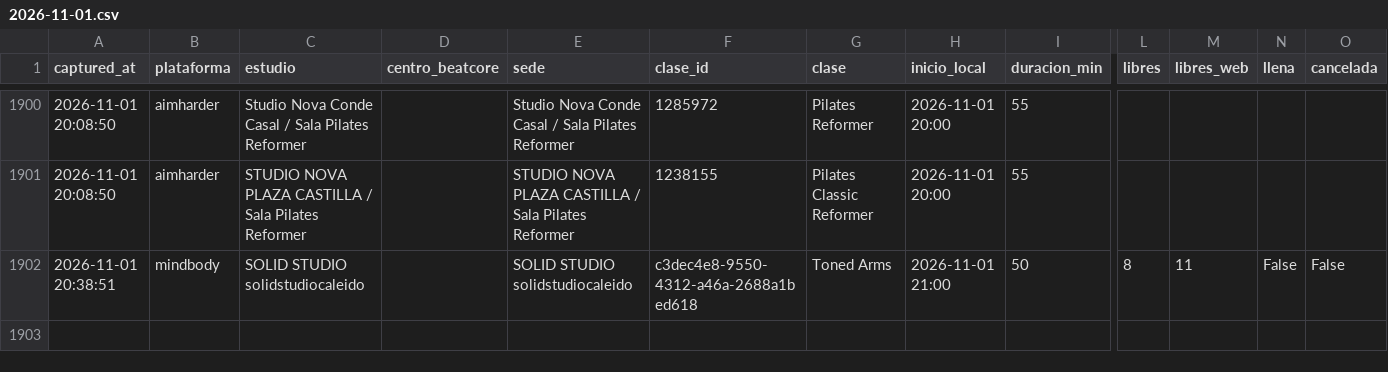
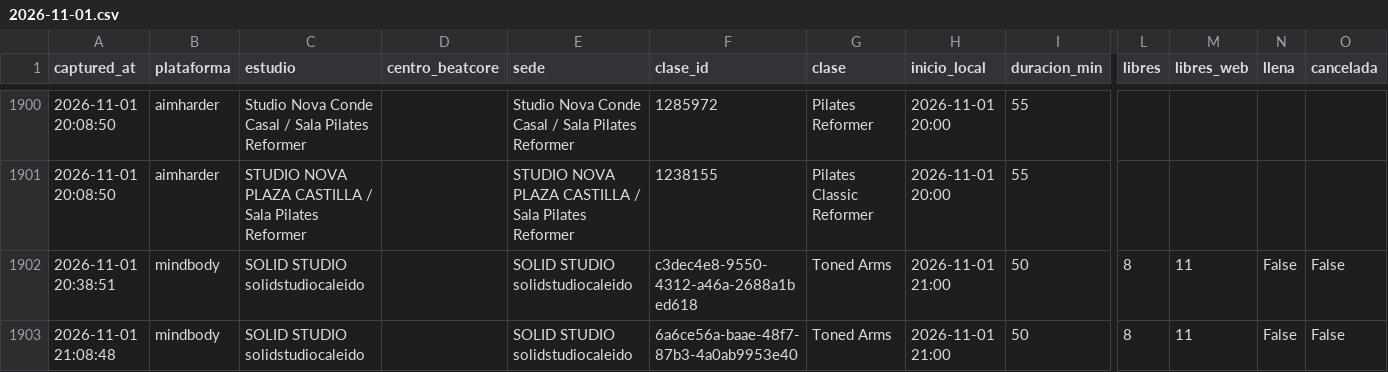
Before and after one commit to fedeloap/ocupacion-beatcore, a CSV file: data/2026-11-01.csv, drawn as a sheet; only a part is shown, gaps mark what is left out; rows hold the shown columns only; the diff names each change by its address in the sheet, - before the commit and + after, or states it on an @@ line.

Commit message:
Captura 2026-11-01T20:11Z

```diff
--- a/data/2026-11-01.csv
+++ b/data/2026-11-01.csv
+row 1903: 2026-11-01 21:08:48 | mindbody | SOLID STUDIO solidstudiocaleido |  | SOLID STUDIO solidstudiocaleido | 6a6ce56a-baae-48f7-87b3-4a0ab9953e40 | Toned Arms | 2026-11-01 21:00 | 50 | 8 | 11 | False | False
```
